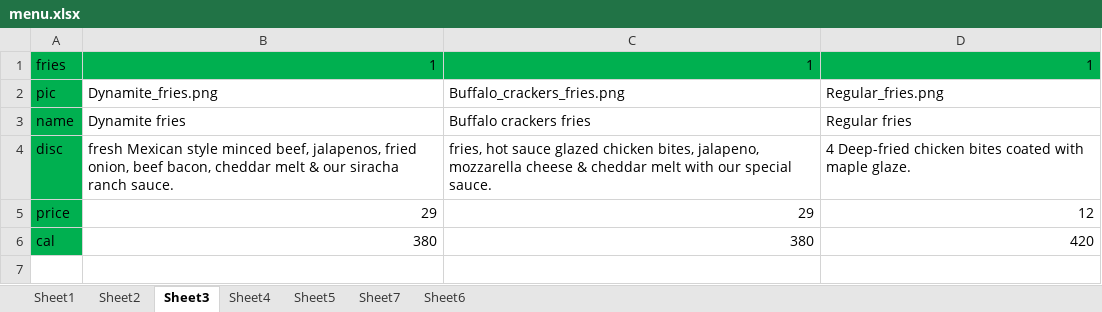
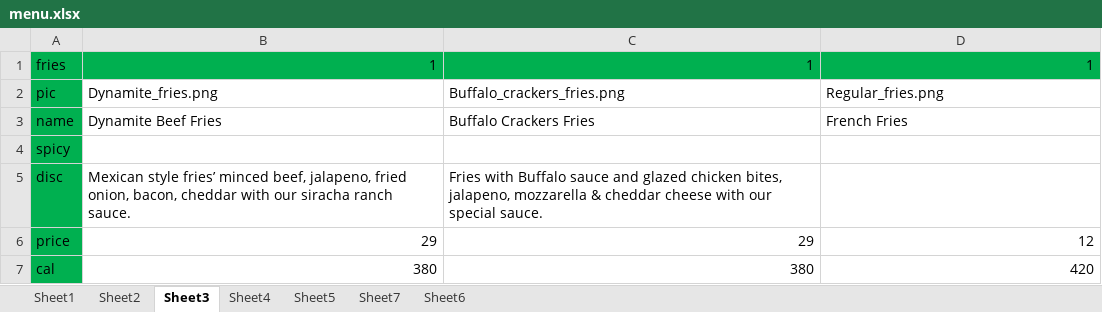
Before and after one commit to mohmadTamer/aliki-menu, an Excel workbook: menu.xlsx, sheet Sheet3, drawn as a sheet; values as stored, in another font and other column widths than the file's, no borders; addresses are those after the commit; the diff names each change by its address in the sheet, - before the commit and + after, or states it on an @@ line.

```diff
--- a/menu.xlsx (sheet Sheet3)
+++ b/menu.xlsx (sheet Sheet3)
-B3: Dynamite fries
+B3: Dynamite Beef Fries
-C3: Buffalo crackers fries
+C3: Buffalo Crackers Fries
-D3: Regular fries
+D3: French Fries
+row 4: spicy
-B5: fresh Mexican style minced beef, jalapenos, fried onion, beef bacon, cheddar melt & our siracha…
+B5: Mexican style fries’ minced beef, jalapeno, fried onion, bacon, cheddar with our siracha…
-C5: fries, hot sauce glazed chicken bites, jalapeno, mozzarella cheese & cheddar melt with our…
+C5: Fries with Buffalo sauce and glazed chicken bites, jalapeno, mozzarella & cheddar cheese with our…
-D5: 4 Deep-fried chicken bites coated with maple glaze.
+D5: (empty)
```
Also changed, not shown: sheet Sheet1, sheet Sheet6, sheet Sheet2, sheet Sheet5, sheet Sheet7, sheet Sheet4, menuAR.xlsx, 9 other files.
